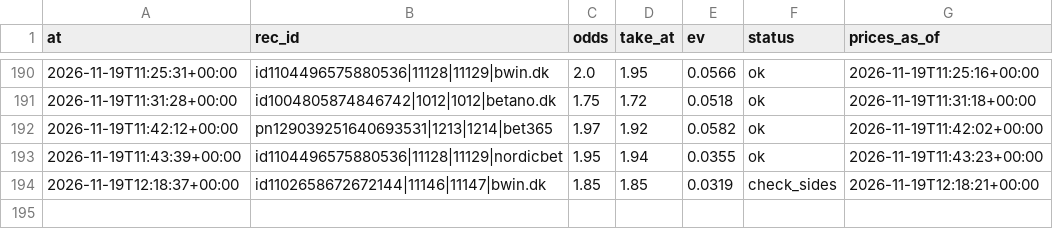
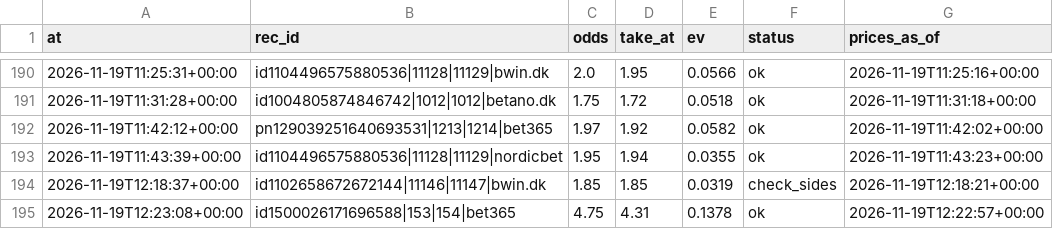
Before and after one commit to lukkeodds/livetest-log, a CSV file: data/notified.csv, drawn as a sheet; only a part is shown, gaps mark what is left out.

Commit message:
snapshot 20261119T122717Z: notified.csv

```diff
--- a/data/notified.csv
+++ b/data/notified.csv
@@ -194 +194,2 @@ at,rec_id,odds,take_at,ev,status,prices_as_of
 2026-11-19T12:18:37+00:00,id1102658672672144|11146|11147|bwin.dk,1.85,1.85,0.0319,check_sides,2026-11-19T12:18:21+00:00
+2026-11-19T12:23:08+00:00,id1500026171696588|153|154|bet365,4.75,4.31,0.1378,ok,2026-11-19T12:22:57+00:00
```
Also changed, not shown: 2 other files.
